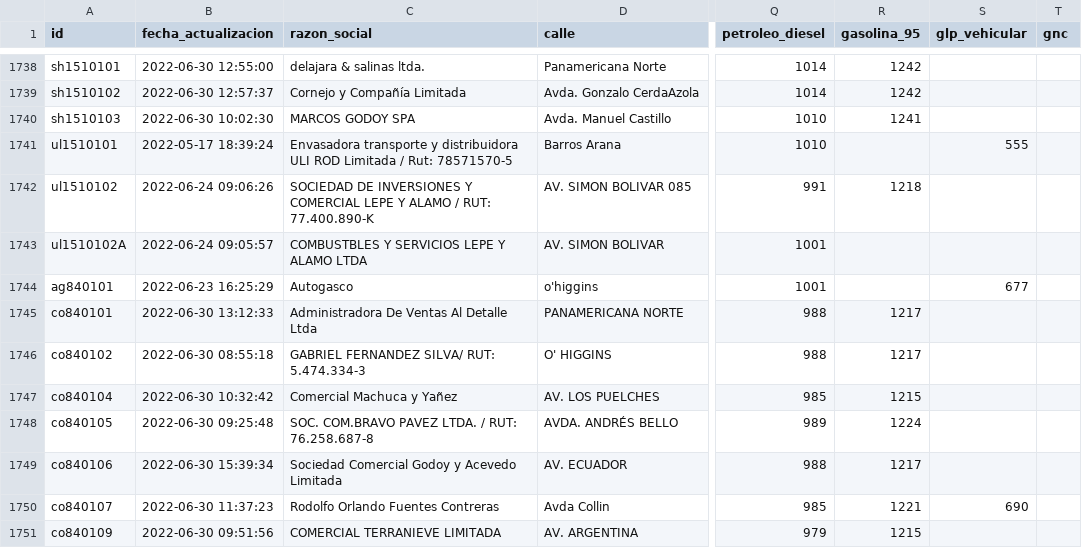
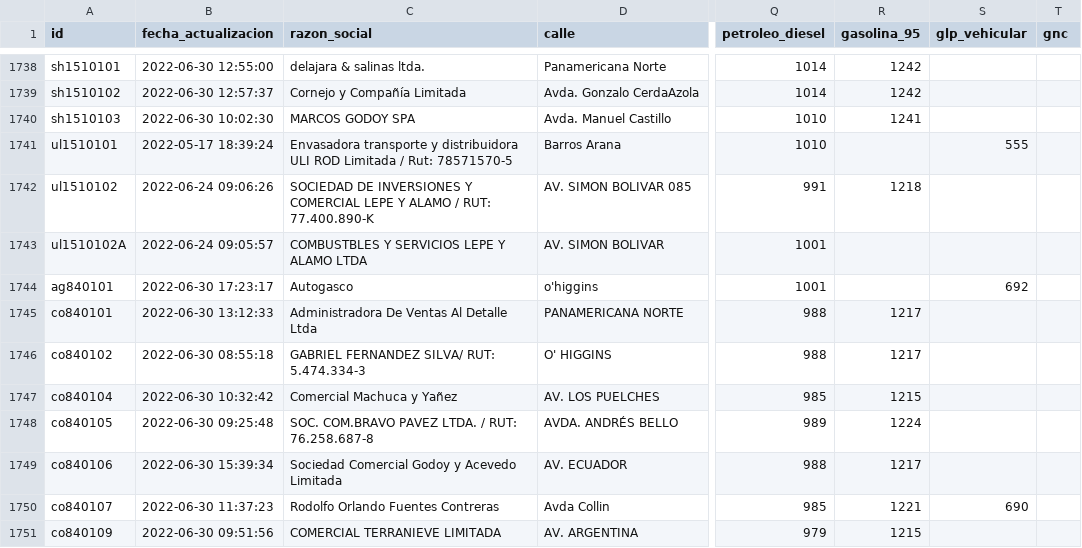
Before and after one commit to Sud-Austral/data_energia, a CSV file: data.csv, drawn as a sheet; only a part is shown, gaps mark what is left out; the diff covers the shown part only; the diff names each change by its address in the sheet, - before the commit and + after, or states it on an @@ line.

```diff
--- a/data.csv
+++ b/data.csv
-B1744 (fecha_actualizacion): 2022-06-23 16:25:29
+B1744 (fecha_actualizacion): 2022-06-30 17:23:17
-S1744 (glp_vehicular): 677
+S1744 (glp_vehicular): 692
```
Also changed, not shown: 37 edited cells elsewhere in this file, 1 other file.
